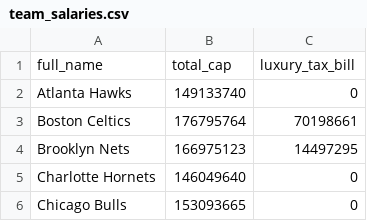
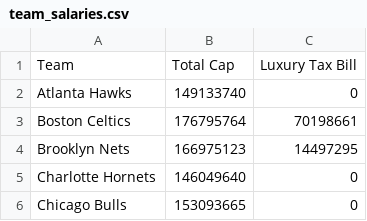
Before and after one commit to jpooksy/NBA_Data_Modeling, a CSV file: nba/seeds/team_salaries.csv, drawn as a sheet; only a part is shown.

Commit message:
fix column header to match with snowflake

```diff
--- a/nba/seeds/team_salaries.csv
+++ b/nba/seeds/team_salaries.csv
@@ -1,2 +1,2 @@
-full_name,total_cap,luxury_tax_bill
+"Team","Total Cap","Luxury Tax Bill"
 "Atlanta Hawks","149133740","0"
```
